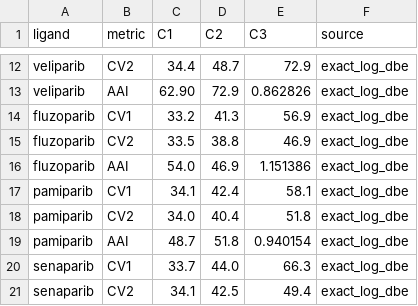
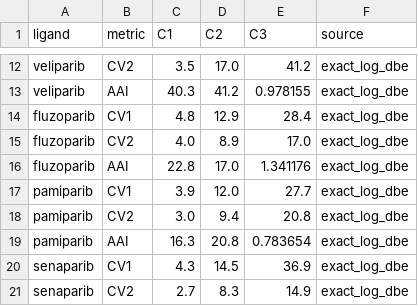
Before and after one commit to tjogzt/PARPi-GaMD, a CSV file: data/analysis/s2_dbe_final.csv, drawn as a sheet; only a part is shown, gaps mark what is left out; the diff covers the shown part only; the diff names each change by its address in the sheet, - before the commit and + after, or states it on an @@ line.

```diff
--- a/data/analysis/s2_dbe_final.csv
+++ b/data/analysis/s2_dbe_final.csv
-C12 (C1): 34.4
+C12 (C1): 3.5
-D12 (C2): 48.7
+D12 (C2): 17.0
-E12 (C3): 72.9
+E12 (C3): 41.2
-C13 (C1): 62.90
+C13 (C1): 40.3
-D13 (C2): 72.9
+D13 (C2): 41.2
-E13 (C3): 0.862826
+E13 (C3): 0.978155
-C14 (C1): 33.2
+C14 (C1): 4.8
-D14 (C2): 41.3
+D14 (C2): 12.9
-E14 (C3): 56.9
+E14 (C3): 28.4
-C15 (C1): 33.5
+C15 (C1): 4.0
-D15 (C2): 38.8
+D15 (C2): 8.9
-E15 (C3): 46.9
+E15 (C3): 17.0
-C16 (C1): 54.0
+C16 (C1): 22.8
-D16 (C2): 46.9
+D16 (C2): 17.0
-E16 (C3): 1.151386
+E16 (C3): 1.341176
-C17 (C1): 34.1
+C17 (C1): 3.9
-D17 (C2): 42.4
+D17 (C2): 12.0
-E17 (C3): 58.1
+E17 (C3): 27.7
-C18 (C1): 34.0
+C18 (C1): 3.0
-D18 (C2): 40.4
+D18 (C2): 9.4
-E18 (C3): 51.8
+E18 (C3): 20.8
-C19 (C1): 48.7
+C19 (C1): 16.3
-D19 (C2): 51.8
+D19 (C2): 20.8
-E19 (C3): 0.940154
+E19 (C3): 0.783654
-C20 (C1): 33.7
+C20 (C1): 4.3
-D20 (C2): 44.0
+D20 (C2): 14.5
-E20 (C3): 66.3
+E20 (C3): 36.9
-C21 (C1): 34.1
+C21 (C1): 2.7
-D21 (C2): 42.5
+D21 (C2): 8.3
-E21 (C3): 49.4
+E21 (C3): 14.9
```
Also changed, not shown: 60 edited cells elsewhere in this file, data/01_curated/s2cv1_spans_table_s5.csv, data/01_curated/two_state_panel_values.csv, 36 other files.
